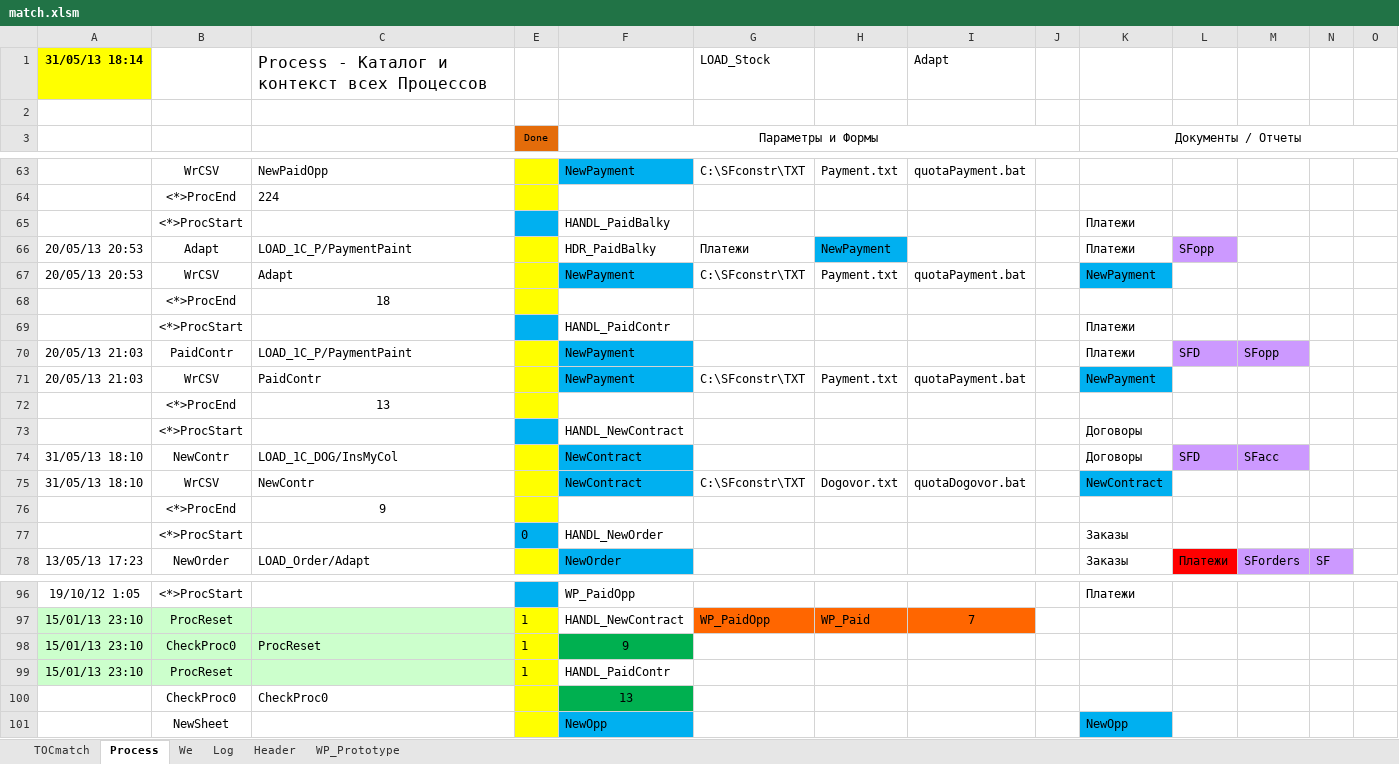
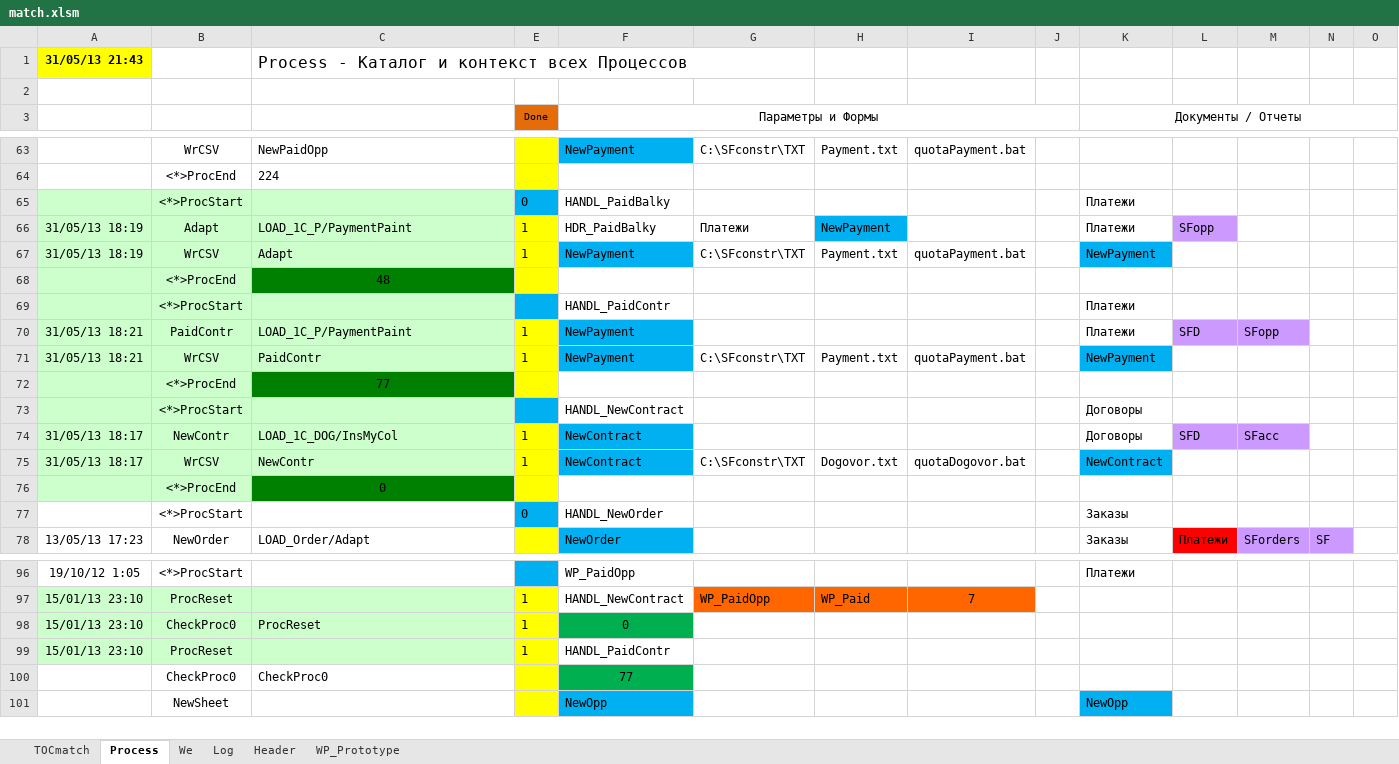
Before and after one commit to PavelKhrapkin/match, an Excel workbook: match2.0/match.xlsm, sheet Process, drawn as a sheet; only a part is shown, gaps mark what is left out; values as stored, in another font and other column widths than the file's, no borders; removed rows and columns are numbered as before the commit, all else as after; the diff names each change by its address in the sheet, - before the commit and + after, or states it on an @@ line.

```diff
--- a/match2.0/match.xlsm (sheet Process)
+++ b/match2.0/match.xlsm (sheet Process)
-row 1: 31/05/13 18:14 |  | Process - Каталог и контекст всех Процессов |  |  | LOAD_Stock |  | Adapt
+row 1: 31/05/13 21:43 |  | Process - Каталог и контекст всех Процессов
-A65:C67 fill: none
+A65:C67 fill: #CCFFCC
-E65: (empty)
+E65: 0
-A66:A67: 20/05/13 20:53
+A66:A67: 31/05/13 18:19
-E66:E67: (empty)
+E66:E67: 1
-A68:B68 fill: none
+A68:B68 fill: #CCFFCC
-C68: 18
+C68: 48
-C68 fill: none
+C68 fill: #008000
-A69:C71 fill: none
+A69:C71 fill: #CCFFCC
-A70:A71: 20/05/13 21:03
+A70:A71: 31/05/13 18:21
-E70:E71: (empty)
+E70:E71: 1
-A72:B72 fill: none
+A72:B72 fill: #CCFFCC
-C72: 13
+C72: 77
-C72 fill: none
+C72 fill: #008000
-A73:C75 fill: none
+A73:C75 fill: #CCFFCC
-A74:A75: 31/05/13 18:10
+A74:A75: 31/05/13 18:17
-E74:E75: (empty)
+E74:E75: 1
-A76:B76 fill: none
+A76:B76 fill: #CCFFCC
-C76: 9
+C76: 0
-C76 fill: none
+C76 fill: #008000
-F98: 9
+F98: 0
-F100: 13
+F100: 77
```
Also changed, not shown: sheet Log, sheet TOCmatch, hidden cells.
